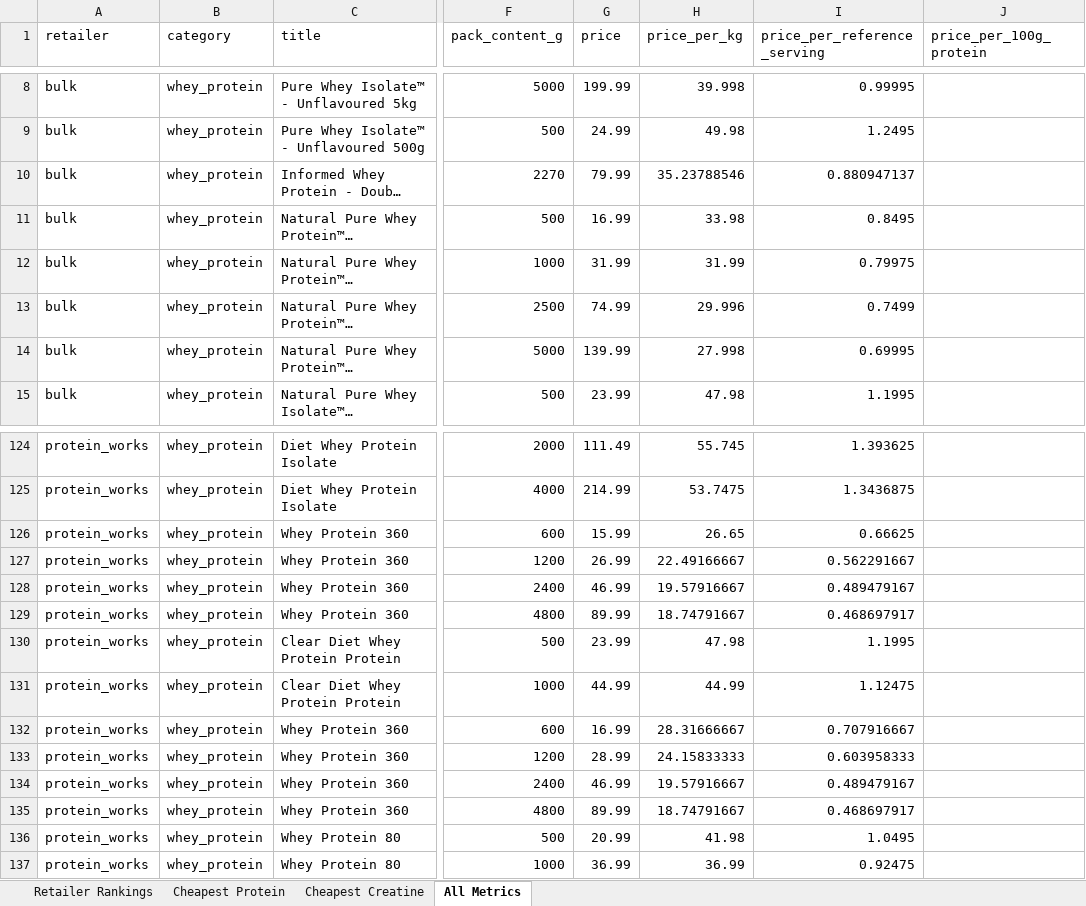
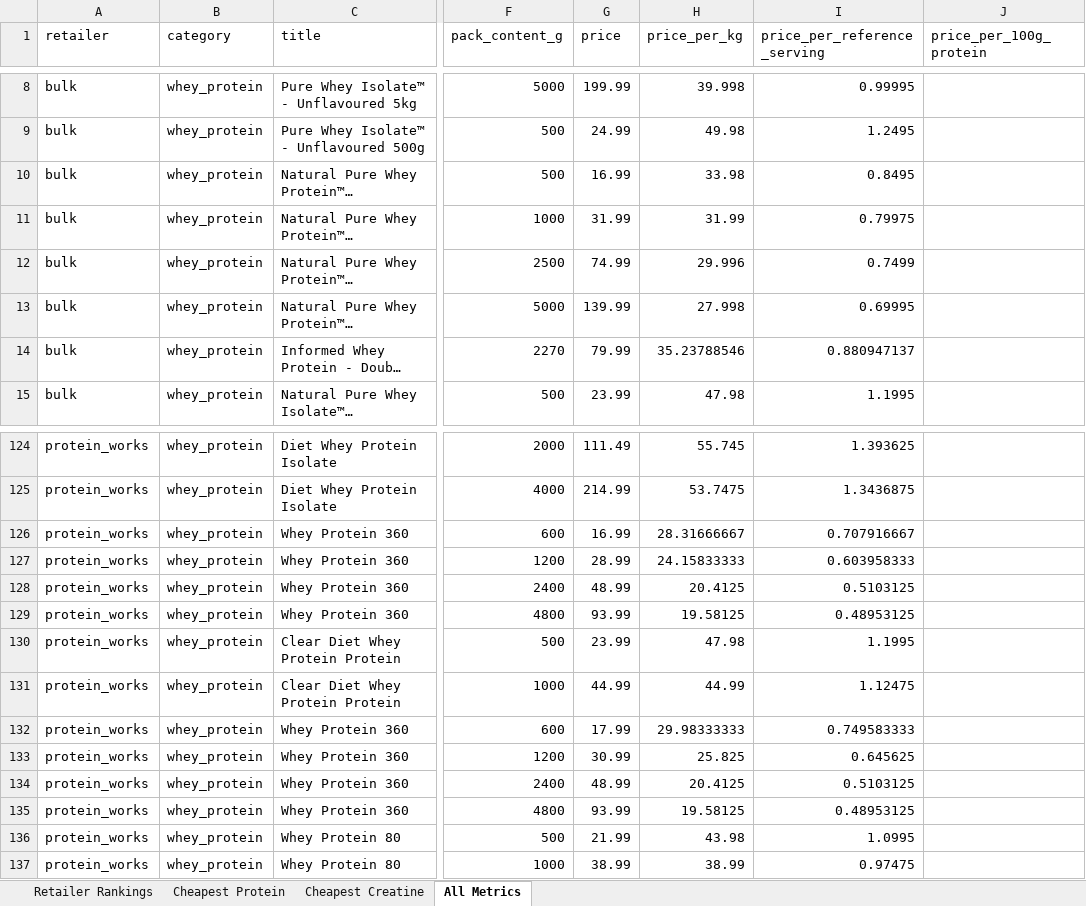
Before and after one commit to ToxicMinds/Web-Scr, an Excel workbook: artifacts/reports/report.xlsx, sheet All Metrics, drawn as a sheet; only a part is shown, gaps mark what is left out; long unchanged cells end in …; values as stored, in another font and other column widths than the file's, no borders; the diff covers the shown part only; the diff names each change by its address in the sheet, - before the commit and + after, or states it on an @@ line.

Commit message:
chore(reports): nightly refresh 2026-08-11

```diff
--- a/artifacts/reports/report.xlsx (sheet All Metrics)
+++ b/artifacts/reports/report.xlsx (sheet All Metrics)
@@ row 10 moved to row 14: bulk @@
-G126 (price): 15.99
+G126 (price): 16.99
-H126 (price_per_kg): 26.65
+H126 (price_per_kg): 28.31666667
-I126 (price_per_reference_serving): 0.66625
+I126 (price_per_reference_serving): 0.707916667
-G127 (price): 26.99
+G127 (price): 28.99
-H127 (price_per_kg): 22.49166667
+H127 (price_per_kg): 24.15833333
-I127 (price_per_reference_serving): 0.562291667
+I127 (price_per_reference_serving): 0.603958333
-G128 (price): 46.99
+G128 (price): 48.99
-H128 (price_per_kg): 19.57916667
+H128 (price_per_kg): 20.4125
-I128 (price_per_reference_serving): 0.489479167
+I128 (price_per_reference_serving): 0.5103125
-G129 (price): 89.99
+G129 (price): 93.99
-H129 (price_per_kg): 18.74791667
+H129 (price_per_kg): 19.58125
-I129 (price_per_reference_serving): 0.468697917
+I129 (price_per_reference_serving): 0.48953125
-G132 (price): 16.99
+G132 (price): 17.99
-H132 (price_per_kg): 28.31666667
+H132 (price_per_kg): 29.98333333
-I132 (price_per_reference_serving): 0.707916667
+I132 (price_per_reference_serving): 0.749583333
-G133 (price): 28.99
+G133 (price): 30.99
-H133 (price_per_kg): 24.15833333
+H133 (price_per_kg): 25.825
-I133 (price_per_reference_serving): 0.603958333
+I133 (price_per_reference_serving): 0.645625
-G134 (price): 46.99
+G134 (price): 48.99
-H134 (price_per_kg): 19.57916667
+H134 (price_per_kg): 20.4125
-I134 (price_per_reference_serving): 0.489479167
+I134 (price_per_reference_serving): 0.5103125
-G135 (price): 89.99
+G135 (price): 93.99
-H135 (price_per_kg): 18.74791667
+H135 (price_per_kg): 19.58125
-I135 (price_per_reference_serving): 0.468697917
+I135 (price_per_reference_serving): 0.48953125
-G136 (price): 20.99
+G136 (price): 21.99
-H136 (price_per_kg): 41.98
+H136 (price_per_kg): 43.98
-I136 (price_per_reference_serving): 1.0495
+I136 (price_per_reference_serving): 1.0995
-G137 (price): 36.99
+G137 (price): 38.99
-H137 (price_per_kg): 36.99
+H137 (price_per_kg): 38.99
-I137 (price_per_reference_serving): 0.92475
+I137 (price_per_reference_serving): 0.97475
```
Also changed, not shown: 2 moved rows and 19 edited cells elsewhere in this sheet, web/public/reports/report.xlsx, 9 other files.
